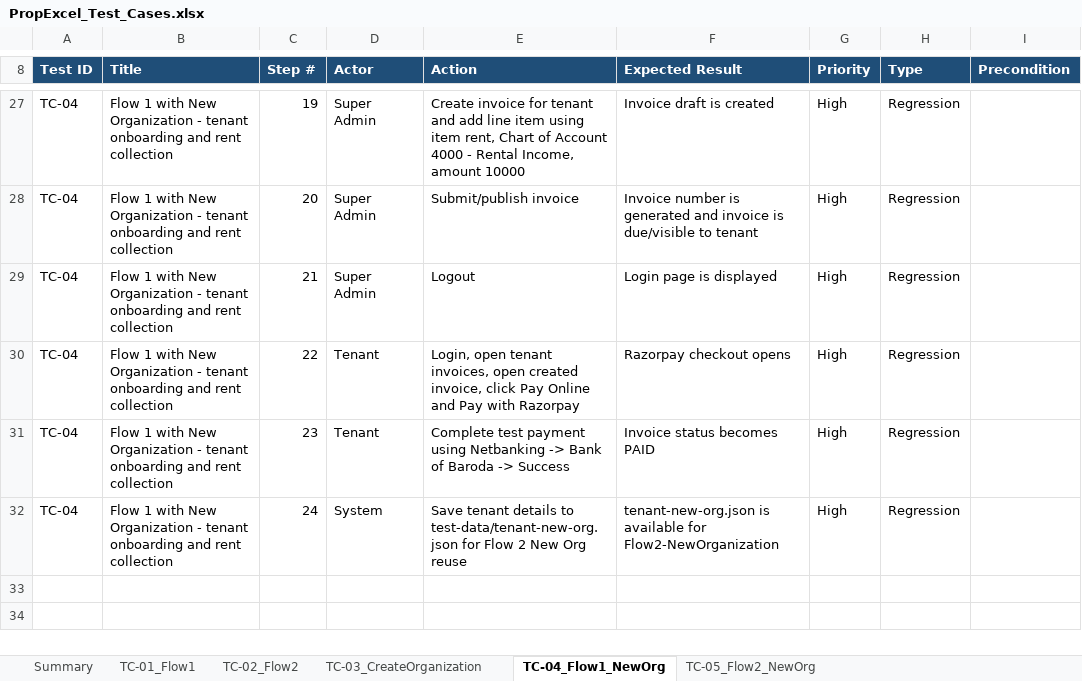
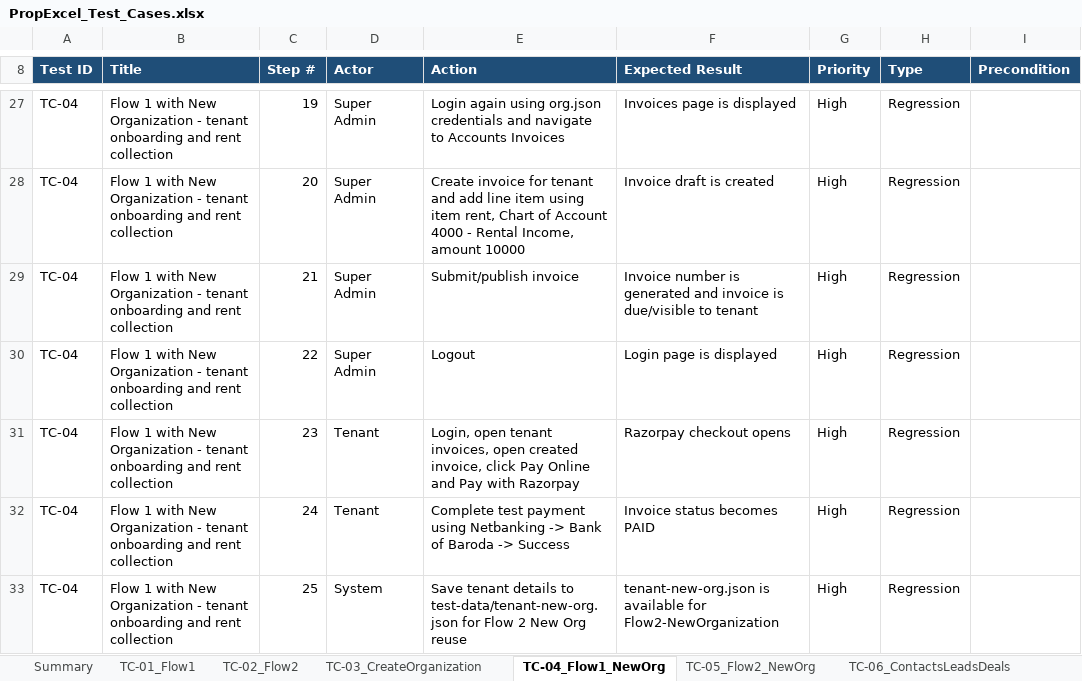
Before and after one commit to nagatejaavala/playwright-propexcel, an Excel workbook: PropExcel_Test_Cases.xlsx, sheet TC-04_Flow1_NewOrg, drawn as a sheet; only a part is shown, gaps mark what is left out; values as stored, in another font and other column widths than the file's, no borders; the diff covers the shown part only; the diff names each change by its address in the sheet, - before the commit and + after, or states it on an @@ line.

Commit message:
Update PropExcel_Test_Cases.xlsx with new test scenarios and data adjustments

```diff
--- a/PropExcel_Test_Cases.xlsx (sheet TC-04_Flow1_NewOrg)
+++ b/PropExcel_Test_Cases.xlsx (sheet TC-04_Flow1_NewOrg)
+sheet tab: TC-06_ContactsLeadsDeals
-E27 (Action): Create invoice for tenant and add line item using item rent, Chart of Account 4000 - Rental Income, amount 10000
+E27 (Action): Login again using org.json credentials and navigate to Accounts Invoices
-F27 (Expected Result): Invoice draft is created
+F27 (Expected Result): Invoices page is displayed
-E28 (Action): Submit/publish invoice
+E28 (Action): Create invoice for tenant and add line item using item rent, Chart of Account 4000 - Rental Income, amount 10000
-F28 (Expected Result): Invoice number is generated and invoice is due/visible to tenant
+F28 (Expected Result): Invoice draft is created
-E29 (Action): Logout
+E29 (Action): Submit/publish invoice
-F29 (Expected Result): Login page is displayed
+F29 (Expected Result): Invoice number is generated and invoice is due/visible to tenant
-D30 (Actor): Tenant
+D30 (Actor): Super Admin
-E30 (Action): Login, open tenant invoices, open created invoice, click Pay Online and Pay with Razorpay
+E30 (Action): Logout
-F30 (Expected Result): Razorpay checkout opens
+F30 (Expected Result): Login page is displayed
-E31 (Action): Complete test payment using Netbanking -> Bank of Baroda -> Success
+E31 (Action): Login, open tenant invoices, open created invoice, click Pay Online and Pay with Razorpay
-F31 (Expected Result): Invoice status becomes PAID
+F31 (Expected Result): Razorpay checkout opens
-D32 (Actor): System
+D32 (Actor): Tenant
-E32 (Action): Save tenant details to test-data/tenant-new-org.json for Flow 2 New Org reuse
+E32 (Action): Complete test payment using Netbanking -> Bank of Baroda -> Success
-F32 (Expected Result): tenant-new-org.json is available for Flow2-NewOrganization
+F32 (Expected Result): Invoice status becomes PAID
+row 33: TC-04 | Flow 1 with New Organization - tenant onboarding and rent collection | 25 | System | Save tenant details to test-data/tenant-new-org.json for Flow 2 New Org reuse | tenant-new-org.json is available for Flow2-NewOrganization | High | Regression
```
Also changed, not shown: 32 edited cells elsewhere in this sheet, sheet Summary, sheet TC-03_CreateOrganization, other sheet tabs.
